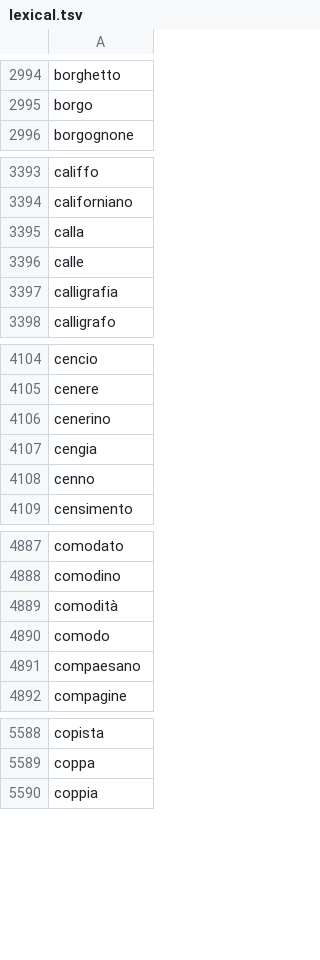
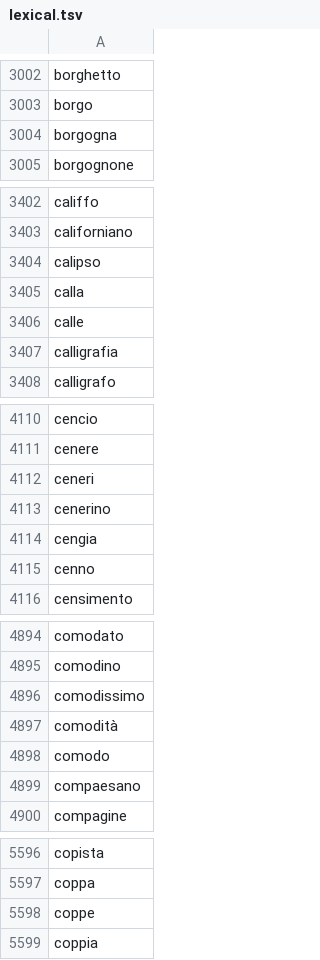
Before and after one commit to NEETROF/cymbra, a TSV file: scripts/lingua-data/tables/it/lexical.tsv, drawn as a sheet; only a part is shown, gaps mark what is left out; the diff covers the shown part only; the diff names each change by its address in the sheet, - before the commit and + after, or states it on an @@ line.

```diff
--- a/scripts/lingua-data/tables/it/lexical.tsv
+++ b/scripts/lingua-data/tables/it/lexical.tsv
+row 3004: borgogna
+row 3404: calipso
+row 4112: ceneri
+row 4896: comodissimo
+row 5598: coppe
```
Also changed, not shown: 64 added rows and 16 removed rows elsewhere in this file, scripts/lingua-data/tables/it-fr/senses.tsv, scripts/lingua-data/tables/it/freq.tsv, 9 other files.
